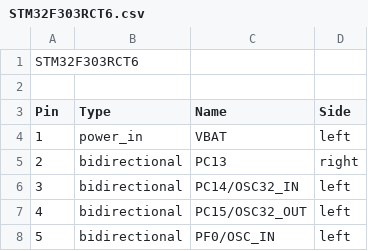
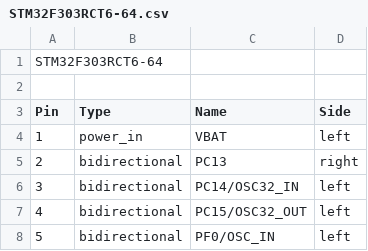
Before and after one commit to byronwasti/prusto-watch, a CSV file: kicad/library/kipart_files/STM32F303RCT6-64.csv (was kicad/library/kipart_files/STM32F303RCT6.csv), drawn as a sheet; only a part is shown.

```diff
--- a/kicad/library/kipart_files/STM32F303RCT6.csv
+++ b/kicad/library/kipart_files/STM32F303RCT6-64.csv
@@ -1,2 +1,2 @@
-STM32F303RCT6
+STM32F303RCT6-64
 
```
Also changed, not shown: 5 other files.
